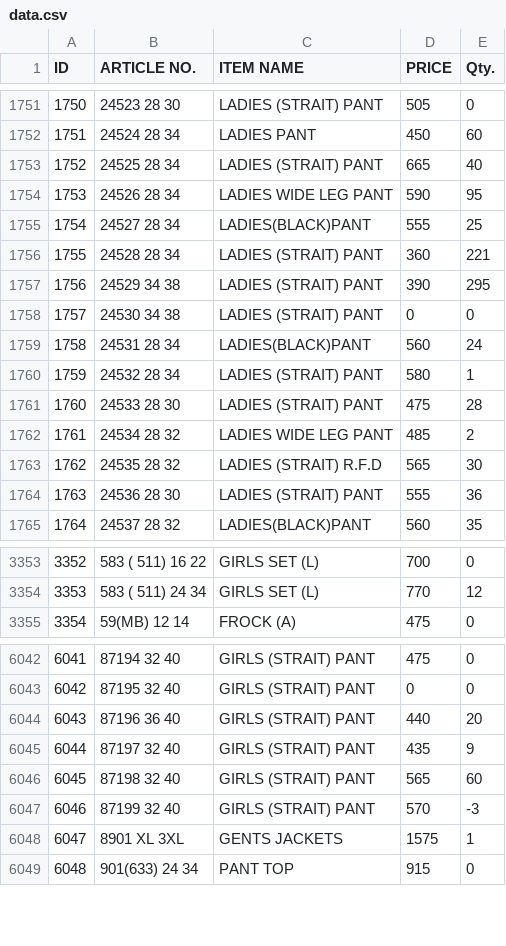
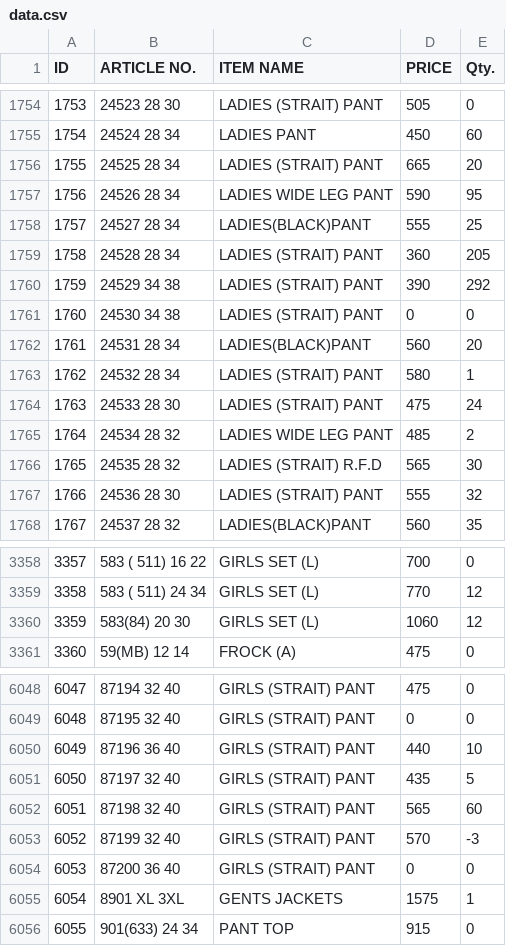
Before and after one commit to sanjeevsh1986/stock-data, a CSV file: data.csv, drawn as a sheet; only a part is shown, gaps mark what is left out; addresses are those after the commit; the diff covers the shown part only; the diff names each change by its address in the sheet, - before the commit and + after, or states it on an @@ line.

```diff
--- a/data.csv
+++ b/data.csv
@@ column A (ID) renumbered from row 144 down @@
-E1756 (Qty.): 40
+E1756 (Qty.): 20
-E1759 (Qty.): 221
+E1759 (Qty.): 205
-E1760 (Qty.): 295
+E1760 (Qty.): 292
-E1762 (Qty.): 24
+E1762 (Qty.): 20
-E1764 (Qty.): 28
+E1764 (Qty.): 24
-E1767 (Qty.): 36
+E1767 (Qty.): 32
+row 3360: 3359 | 583(84) 20 30 | GIRLS SET (L) | 1060 | 12
-E6050 (Qty.): 20
+E6050 (Qty.): 10
-E6051 (Qty.): 9
+E6051 (Qty.): 5
+row 6054: 6053 | 87200 36 40 | GIRLS (STRAIT) PANT | 0 | 0
```
Also changed, not shown: 6 added rows and 104 edited cells elsewhere in this file.
